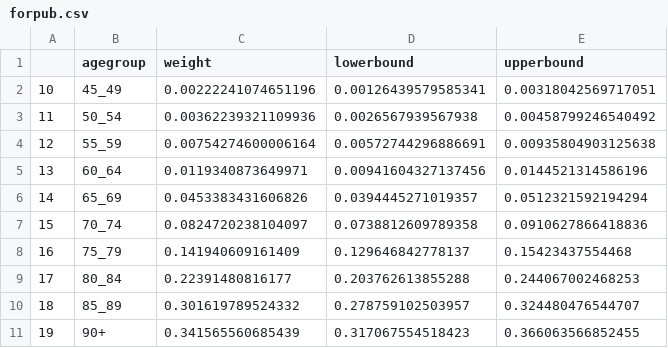
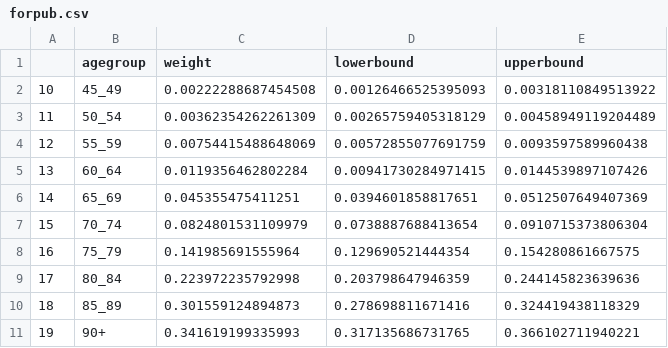
Before and after one commit to gjackland/WSS, a CSV file: forpub.csv, drawn as a sheet.

```diff
--- a/forpub.csv
+++ b/forpub.csv
@@ -1,11 +1,11 @@
 "","agegroup","weight","lowerbound","upperbound"
-"10","45_49",0.00222241074651196,0.00126439579585341,0.00318042569717051
-"11","50_54",0.00362239321109936,0.0026567939567938,0.00458799246540492
-"12","55_59",0.00754274600006164,0.00572744296886691,0.00935804903125638
-"13","60_64",0.0119340873649971,0.00941604327137456,0.0144521314586196
-"14","65_69",0.0453383431606826,0.0394445271019357,0.0512321592194294
-"15","70_74",0.0824720238104097,0.0738812609789358,0.0910627866418836
-"16","75_79",0.141940609161409,0.129646842778137,0.15423437554468
-"17","80_84",0.22391480816177,0.203762613855288,0.244067002468253
-"18","85_89",0.301619789524332,0.278759102503957,0.324480476544707
-"19","90+",0.341565560685439,0.317067554518423,0.366063566852455
+"10","45_49",0.00222288687454508,0.00126466525395093,0.00318110849513922
+"11","50_54",0.00362354262261309,0.00265759405318129,0.00458949119204489
+"12","55_59",0.00754415488648069,0.00572855077691759,0.0093597589960438
+"13","60_64",0.0119356462802284,0.00941730284971415,0.0144539897107426
+"14","65_69",0.045355475411251,0.0394601858817651,0.0512507649407369
+"15","70_74",0.0824801531109979,0.0738887688413654,0.0910715373806304
+"16","75_79",0.141985691555964,0.129690521444354,0.154280861667575
+"17","80_84",0.223972235792998,0.203798647946359,0.244145823639636
+"18","85_89",0.301559124894873,0.278698811671416,0.324419438118329
+"19","90+",0.341619199335993,0.317135686731765,0.366102711940221
```
Also changed, not shown: 1 other file.
